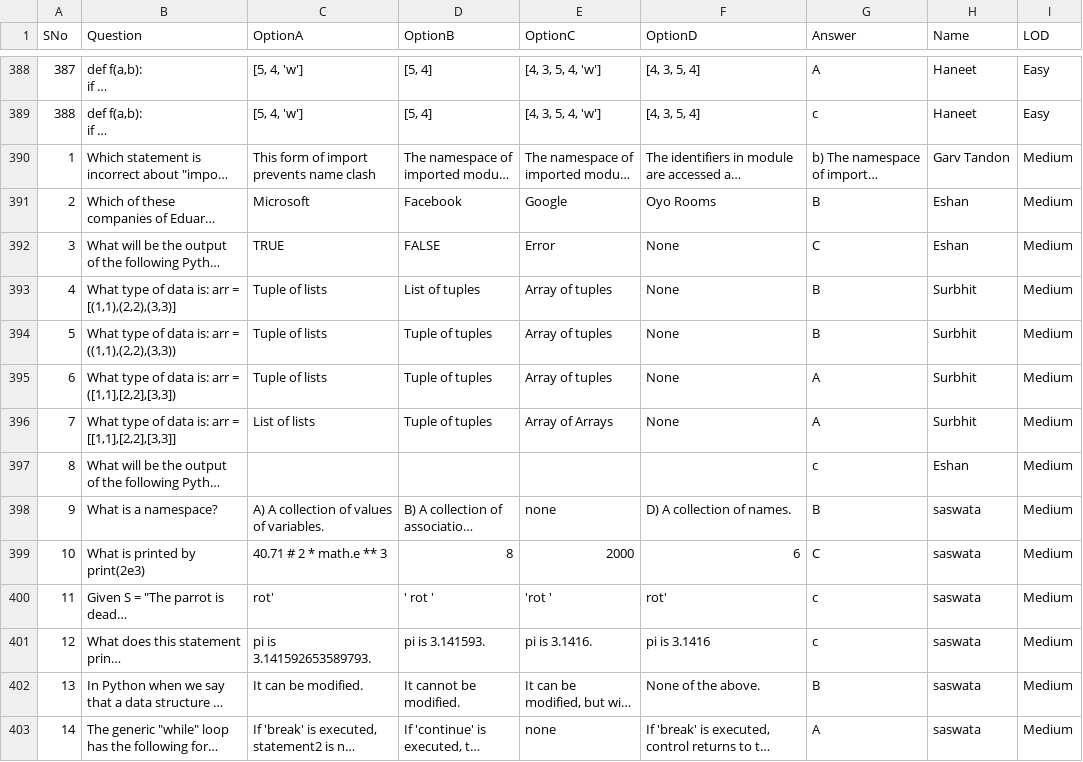
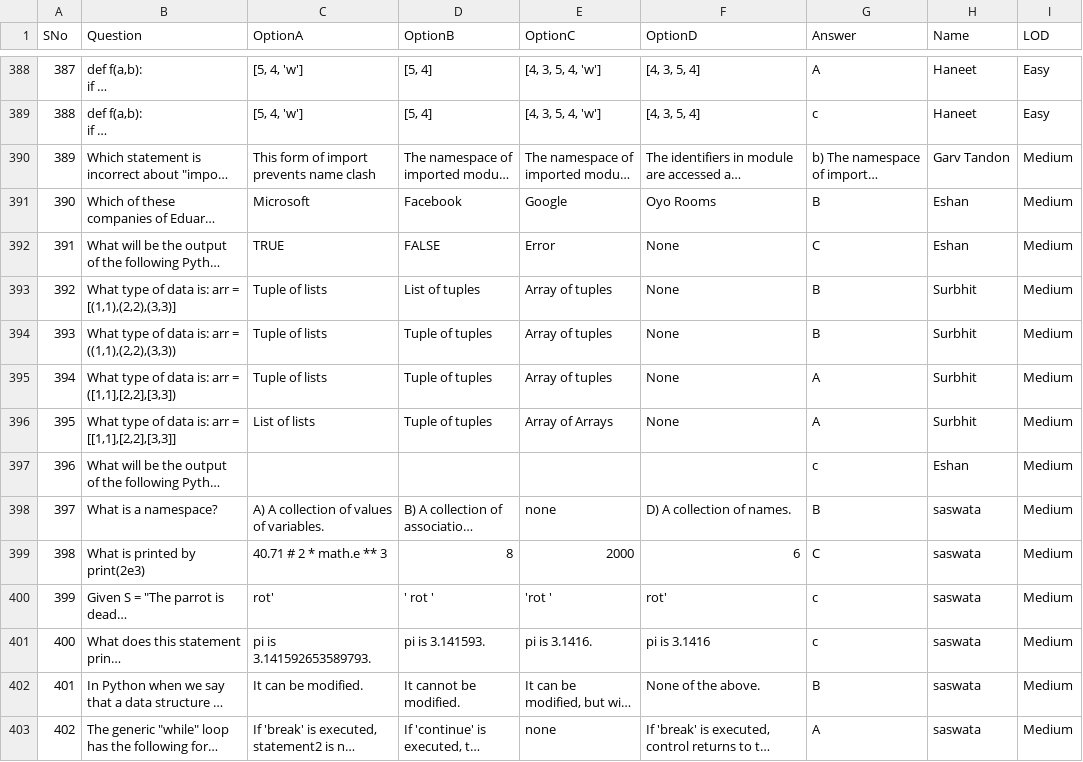
Before and after one commit to eshan1925/Recruitment-Admin-Portal-2022, a CSV file: public/uploads/Technical - Easy.csv, drawn as a sheet; only a part is shown, gaps mark what is left out; long unchanged cells end in …; the diff covers the shown part only; the diff names each change by its address in the sheet, - before the commit and + after, or states it on an @@ line.

```diff
--- a/public/uploads/Technical - Easy.csv
+++ b/public/uploads/Technical - Easy.csv
-A390 (SNo): 1
+A390 (SNo): 389
-A391 (SNo): 2
+A391 (SNo): 390
-A392 (SNo): 3
+A392 (SNo): 391
-A393 (SNo): 4
+A393 (SNo): 392
-A394 (SNo): 5
+A394 (SNo): 393
-A395 (SNo): 6
+A395 (SNo): 394
-A396 (SNo): 7
+A396 (SNo): 395
-A397 (SNo): 8
+A397 (SNo): 396
-A398 (SNo): 9
+A398 (SNo): 397
-A399 (SNo): 10
+A399 (SNo): 398
-A400 (SNo): 11
+A400 (SNo): 399
-A401 (SNo): 12
+A401 (SNo): 400
-A402 (SNo): 13
+A402 (SNo): 401
-A403 (SNo): 14
+A403 (SNo): 402
```
Also changed, not shown: 175 edited cells elsewhere in this file, public/uploads/Design - Easy.csv, 3 other files.
